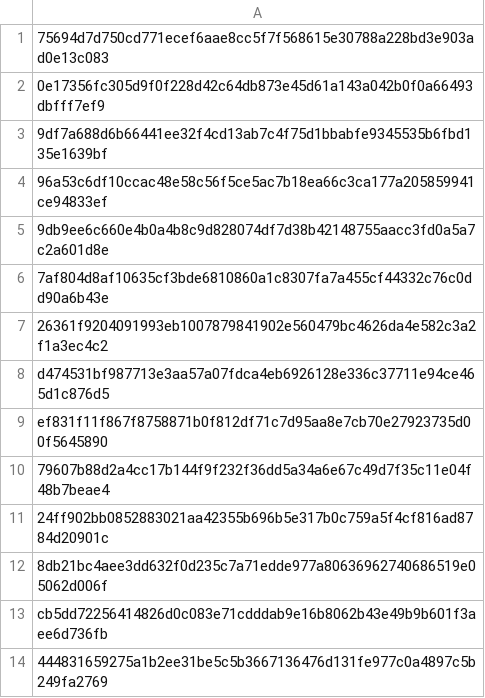
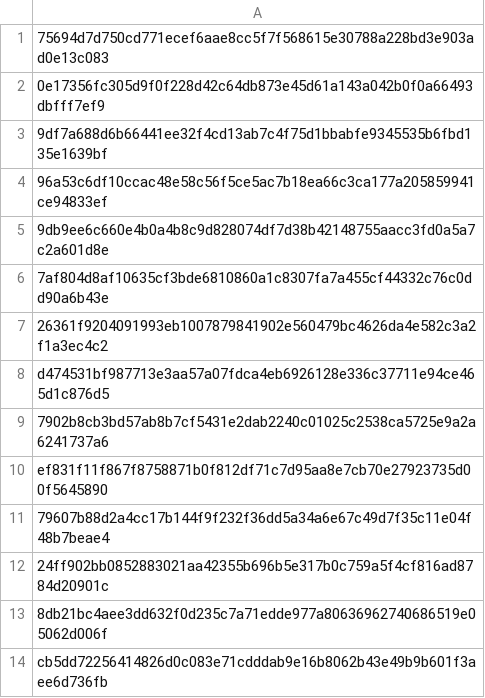
Before and after one commit to Enshteyn40/crdevice, a CSV file: universal.csv, drawn as a sheet; only a part is shown; the shorter side is filled out with more unchanged rows; the diff names each change by its address in the sheet, - before the commit and + after, or states it on an @@ line.

Commit message:
Update universal.csv

```diff
--- a/universal.csv
+++ b/universal.csv
+row 9: 7902b8cb3bd57ab8b7cf5431e2dab2240c01025c2538ca5725e9a2a6241737a6
```
